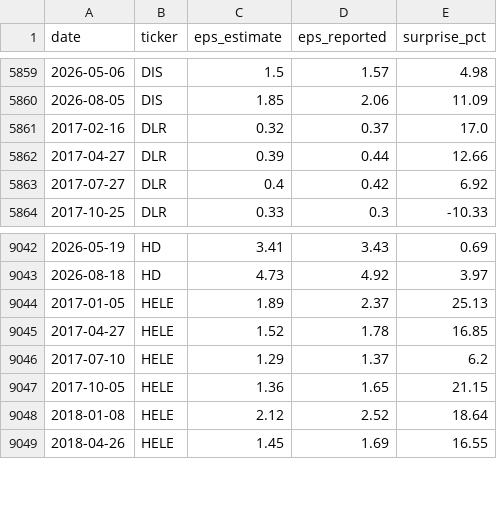
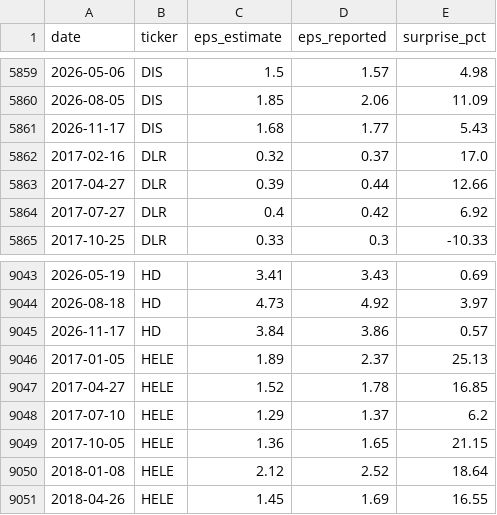
Before and after one commit to dominicjburns2003-gif/curiosity-index, a CSV file: data/processed/earnings_dates.csv, drawn as a sheet; only a part is shown, gaps mark what is left out; the diff names each change by its address in the sheet, - before the commit and + after, or states it on an @@ line.

```diff
--- a/data/processed/earnings_dates.csv
+++ b/data/processed/earnings_dates.csv
+row 5861: 2026-11-17 | DIS | 1.68 | 1.77 | 5.43
+row 9045: 2026-11-17 | HD | 3.84 | 3.86 | 0.57
```
Also changed, not shown: data/processed/broad_monthly.csv, data/processed/discovery.csv, 33 other files.
